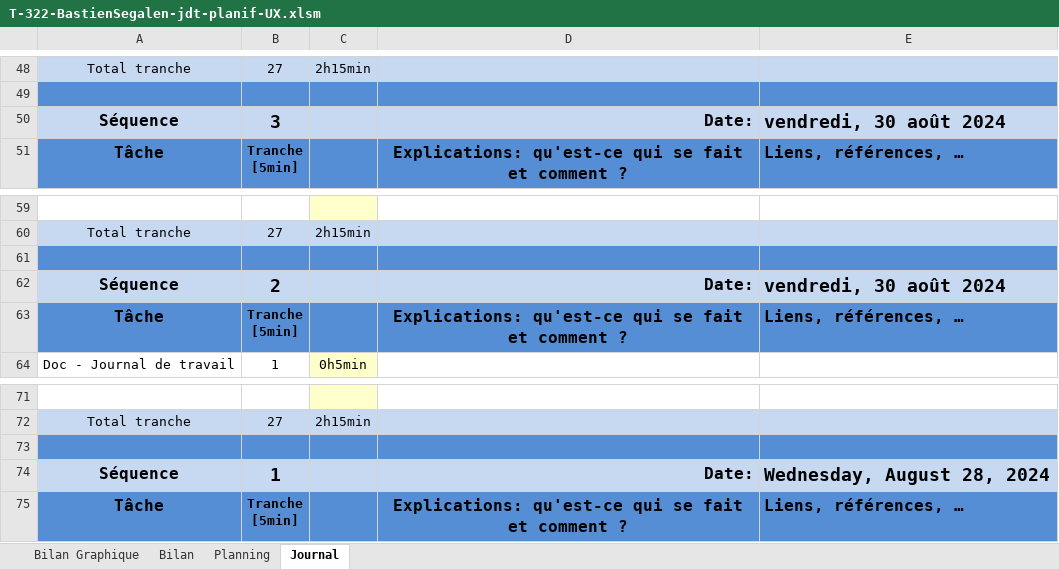
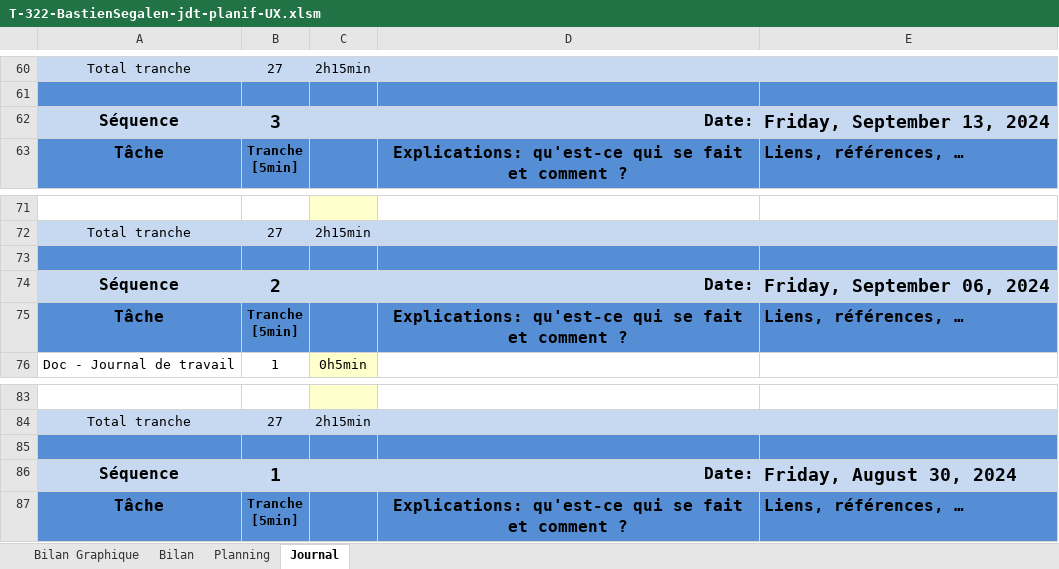
Before and after one commit to po77qxd/bastien-shoot-me-up, an Excel workbook: T-322-BastienSegalen-jdt-planif-UX.xlsm, sheet Journal, drawn as a sheet; only a part is shown, gaps mark what is left out; values as stored, in another font and other column widths than the file's, no borders; charts and pictures and conditional formats not drawn; 1 other sheet too large or unreadable and not compared; addresses are those after the commit; the diff covers the shown part only; the diff names each change by its address in the sheet, - before the commit and + after, or states it on an @@ line.

```diff
--- a/T-322-BastienSegalen-jdt-planif-UX.xlsm (sheet Journal)
+++ b/T-322-BastienSegalen-jdt-planif-UX.xlsm (sheet Journal)
-E62: vendredi, 30 août 2024
+E62: Friday, September 13, 2024
-E74: vendredi, 30 août 2024
+E74: Friday, September 06, 2024
-E86: Wednesday, August 28, 2024
+E86: Friday, August 30, 2024
```
Also changed, not shown: 12 added rows and 4 edited cells elsewhere in this sheet, sheet Planning, formulas that keep their value, charts or pictures, 23 other files.
